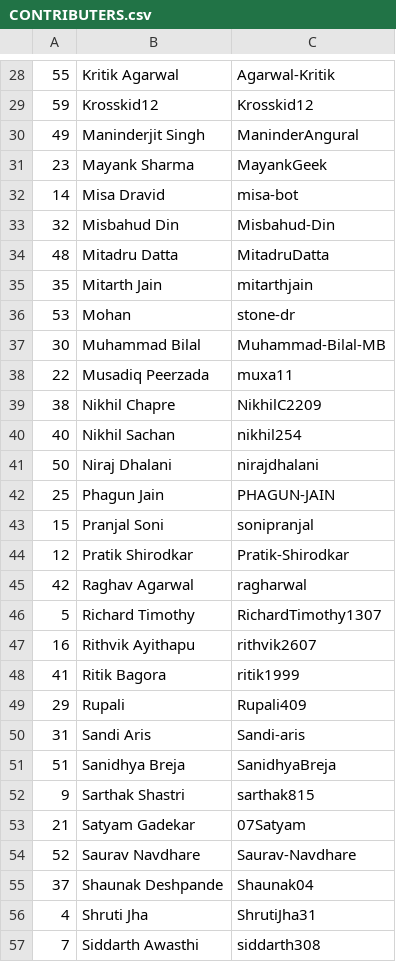
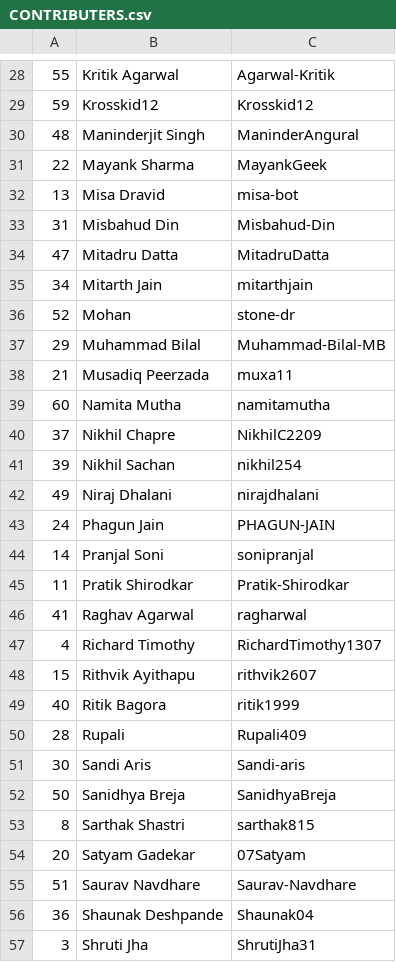
Before and after one commit to keshavsingh4522/hacktoberfest, a CSV file: CONTRIBUTERS.csv, drawn as a sheet; only a part is shown, gaps mark what is left out; the diff covers the shown part only.

```diff
--- a/CONTRIBUTERS.csv
+++ b/CONTRIBUTERS.csv
@@ -29,29 +29,29 @@
 59,Krosskid12,Krosskid12
-49,Maninderjit Singh,ManinderAngural
-23,Mayank Sharma,MayankGeek
-14,Misa Dravid,misa-bot
-32,Misbahud Din,Misbahud-Din
-48,Mitadru Datta,MitadruDatta
-35,Mitarth Jain,mitarthjain
-53,Mohan,stone-dr
-30,Muhammad Bilal,Muhammad-Bilal-MB
-22,Musadiq Peerzada,muxa11
-38,Nikhil Chapre,NikhilC2209
-40,Nikhil Sachan,nikhil254
-50,Niraj Dhalani,nirajdhalani
-25,Phagun Jain,PHAGUN-JAIN
-15,Pranjal Soni,sonipranjal
-12,Pratik Shirodkar,Pratik-Shirodkar
-42,Raghav Agarwal,ragharwal
-5,Richard Timothy,RichardTimothy1307
-16,Rithvik Ayithapu,rithvik2607
-41,Ritik Bagora,ritik1999
-29,Rupali,Rupali409
-31,Sandi Aris,Sandi-aris
-51,Sanidhya Breja,SanidhyaBreja
-9,Sarthak Shastri,sarthak815
-21,Satyam Gadekar,07Satyam
-52,Saurav Navdhare,Saurav-Navdhare
-37,Shaunak Deshpande,Shaunak04
-4,Shruti Jha,ShrutiJha31
-7,Siddarth Awasthi,siddarth308
+48,Maninderjit Singh,ManinderAngural
+22,Mayank Sharma,MayankGeek
+13,Misa Dravid,misa-bot
+31,Misbahud Din,Misbahud-Din
+47,Mitadru Datta,MitadruDatta
+34,Mitarth Jain,mitarthjain
+52,Mohan,stone-dr
+29,Muhammad Bilal,Muhammad-Bilal-MB
+21,Musadiq Peerzada,muxa11
+60,Namita Mutha,namitamutha
+37,Nikhil Chapre,NikhilC2209
+39,Nikhil Sachan,nikhil254
+49,Niraj Dhalani,nirajdhalani
+24,Phagun Jain,PHAGUN-JAIN
+14,Pranjal Soni,sonipranjal
+11,Pratik Shirodkar,Pratik-Shirodkar
+41,Raghav Agarwal,ragharwal
+4,Richard Timothy,RichardTimothy1307
+15,Rithvik Ayithapu,rithvik2607
+40,Ritik Bagora,ritik1999
+28,Rupali,Rupali409
+30,Sandi Aris,Sandi-aris
+50,Sanidhya Breja,SanidhyaBreja
+8,Sarthak Shastri,sarthak815
+20,Satyam Gadekar,07Satyam
+51,Saurav Navdhare,Saurav-Navdhare
+36,Shaunak Deshpande,Shaunak04
+3,Shruti Jha,ShrutiJha31
```
Also changed, not shown: 2 added rows and 27 edited cells elsewhere in this file, 2 other files.
